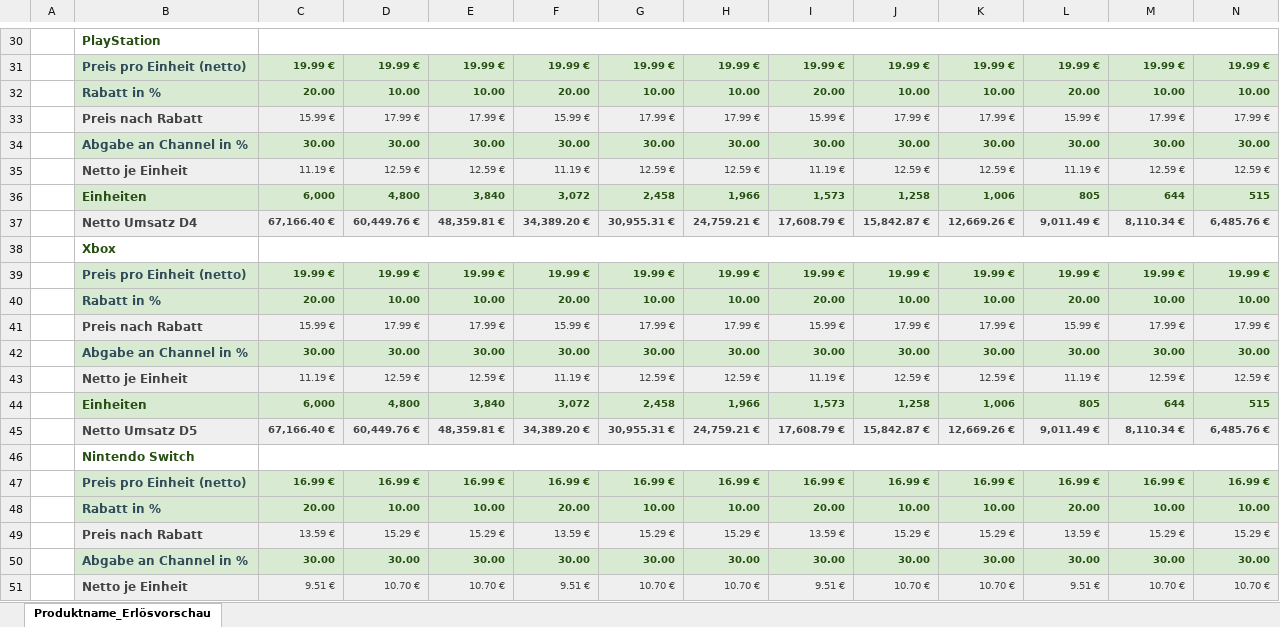
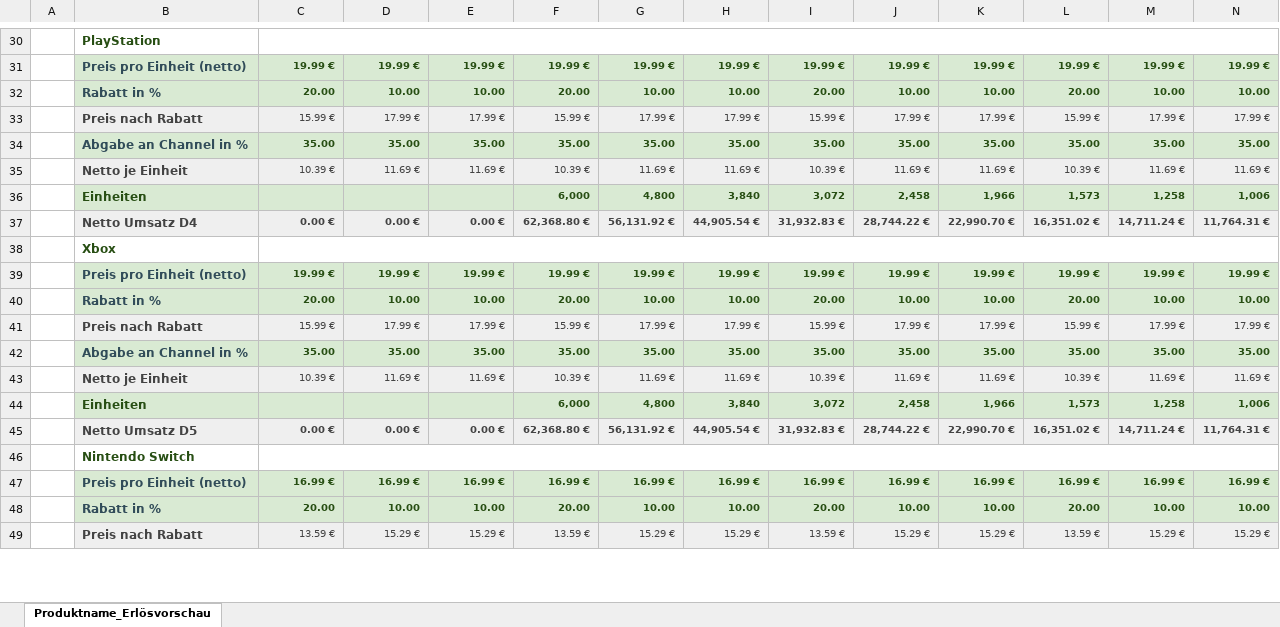
Before and after one commit to SimonBlasen/ScrewDriversMFG, an Excel workbook: Produktionsförderung/Anlage_6_Vorlage_Erloesvorschau_GBW.xlsx, sheet Produktname_Erlösvorschau, drawn as a sheet; only a part is shown, gaps mark what is left out; values as stored, in another font and other column widths than the file's, no borders; charts and pictures not drawn; removed rows and columns are numbered as before the commit, all else as after; rows hold the shown columns only; the diff covers the shown part only; the diff names each change by its address in the sheet, - before the commit and + after, or states it on an @@ line.

```diff
--- a/Produktionsförderung/Anlage_6_Vorlage_Erloesvorschau_GBW.xlsx (sheet Produktname_Erlösvorschau)
+++ b/Produktionsförderung/Anlage_6_Vorlage_Erloesvorschau_GBW.xlsx (sheet Produktname_Erlösvorschau)
-row 34:  | Abgabe an Channel in % | 30.00 | 30.00 | 30.00 | 30.00 | 30.00 | 30.00 | 30.00 | 30.00 | 30.00 | 30.00 | 30.00 | 30.00
-row 35:  | Netto je Einheit | 11.19 € | 12.59 € | 12.59 € | 11.19 € | 12.59 € | 12.59 € | 11.19 € | 12.59 € | 12.59 € | 11.19 € | 12.59 € | 12.59 €
-row 36:  | Einheiten | 6,000 | 4,800 | 3,840 | 3,072 | 2,458 | 1,966 | 1,573 | 1,258 | 1,006 | 805 | 644 | 515
-row 37:  | Netto Umsatz D4 | 67,166.40 € | 60,449.76 € | 48,359.81 € | 34,389.20 € | 30,955.31 € | 24,759.21 € | 17,608.79 € | 15,842.87 € | 12,669.26 € | 9,011.49 € | 8,110.34 € | 6,485.76 €
+row 34:  | Abgabe an Channel in % | 35.00 | 35.00 | 35.00 | 35.00 | 35.00 | 35.00 | 35.00 | 35.00 | 35.00 | 35.00 | 35.00 | 35.00
+row 35:  | Netto je Einheit | 10.39 € | 11.69 € | 11.69 € | 10.39 € | 11.69 € | 11.69 € | 10.39 € | 11.69 € | 11.69 € | 10.39 € | 11.69 € | 11.69 €
+row 36:  | Einheiten |  |  |  | 6,000 | 4,800 | 3,840 | 3,072 | 2,458 | 1,966 | 1,573 | 1,258 | 1,006
+row 37:  | Netto Umsatz D4 | 0.00 € | 0.00 € | 0.00 € | 62,368.80 € | 56,131.92 € | 44,905.54 € | 31,932.83 € | 28,744.22 € | 22,990.70 € | 16,351.02 € | 14,711.24 € | 11,764.31 €
-row 42:  | Abgabe an Channel in % | 30.00 | 30.00 | 30.00 | 30.00 | 30.00 | 30.00 | 30.00 | 30.00 | 30.00 | 30.00 | 30.00 | 30.00
-row 43:  | Netto je Einheit | 11.19 € | 12.59 € | 12.59 € | 11.19 € | 12.59 € | 12.59 € | 11.19 € | 12.59 € | 12.59 € | 11.19 € | 12.59 € | 12.59 €
-row 44:  | Einheiten | 6,000 | 4,800 | 3,840 | 3,072 | 2,458 | 1,966 | 1,573 | 1,258 | 1,006 | 805 | 644 | 515
-row 45:  | Netto Umsatz D5 | 67,166.40 € | 60,449.76 € | 48,359.81 € | 34,389.20 € | 30,955.31 € | 24,759.21 € | 17,608.79 € | 15,842.87 € | 12,669.26 € | 9,011.49 € | 8,110.34 € | 6,485.76 €
+row 42:  | Abgabe an Channel in % | 35.00 | 35.00 | 35.00 | 35.00 | 35.00 | 35.00 | 35.00 | 35.00 | 35.00 | 35.00 | 35.00 | 35.00
+row 43:  | Netto je Einheit | 10.39 € | 11.69 € | 11.69 € | 10.39 € | 11.69 € | 11.69 € | 10.39 € | 11.69 € | 11.69 € | 10.39 € | 11.69 € | 11.69 €
+row 44:  | Einheiten |  |  |  | 6,000 | 4,800 | 3,840 | 3,072 | 2,458 | 1,966 | 1,573 | 1,258 | 1,006
+row 45:  | Netto Umsatz D5 | 0.00 € | 0.00 € | 0.00 € | 62,368.80 € | 56,131.92 € | 44,905.54 € | 31,932.83 € | 28,744.22 € | 22,990.70 € | 16,351.02 € | 14,711.24 € | 11,764.31 €
-row 50:  | Abgabe an Channel in % | 30.00 | 30.00 | 30.00 | 30.00 | 30.00 | 30.00 | 30.00 | 30.00 | 30.00 | 30.00 | 30.00 | 30.00
-row 51:  | Netto je Einheit | 9.51 € | 10.70 € | 10.70 € | 9.51 € | 10.70 € | 10.70 € | 9.51 € | 10.70 € | 10.70 € | 9.51 € | 10.70 € | 10.70 €
```
Also changed, not shown: 8 added rows, 6 removed rows and 14 edited cells elsewhere in this sheet, Produktionsförderung/Anlage_6_Vorlage_Recoupmentplan_GBW.xlsx, Produktionsförderung/Anlage_9_Vorlage_Kostenplan_GBW.xlsx.
